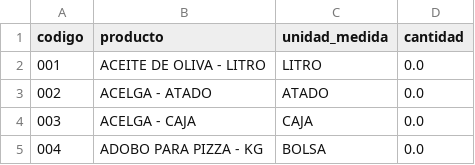
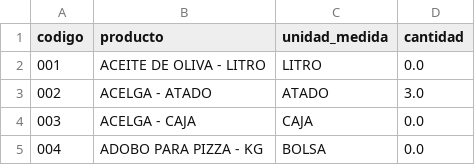
Before and after one commit to Tomas-Mendieta-Rios/frutiverdu, a CSV file: stock.csv, drawn as a sheet; only a part is shown.

```diff
--- a/stock.csv
+++ b/stock.csv
@@ -2,3 +2,3 @@ codigo,producto,unidad_medida,cantidad
 001,ACEITE DE OLIVA - LITRO,LITRO,0.0
-002,ACELGA - ATADO,ATADO,0.0
+002,ACELGA - ATADO,ATADO,3.0
 003,ACELGA - CAJA,CAJA,0.0
```
Also changed, not shown: compuestos.csv, 2 other files.
